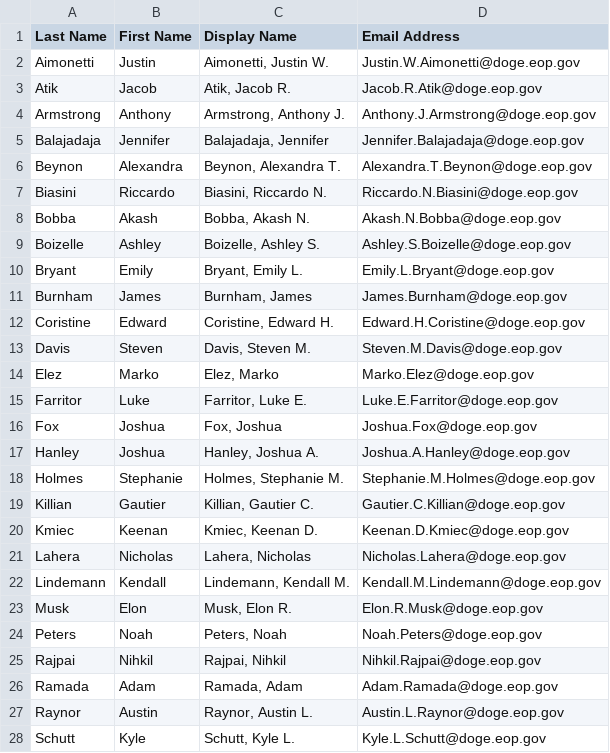
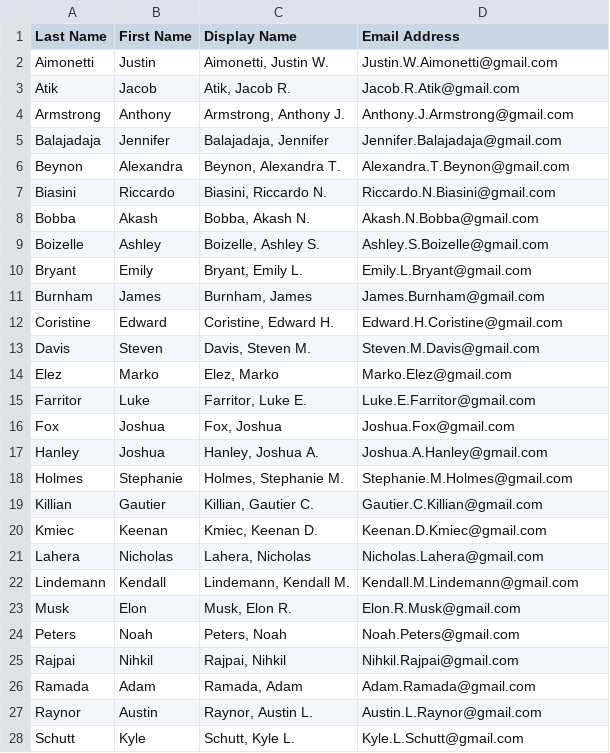
Before and after one commit to Subset-UCSD/Commit-Challenge-2025, a CSV file: doge.csv, drawn as a sheet; only a part is shown; the diff covers the shown part only.

Commit message:
its gmail
Co-authored-by: Aimonetti, Justin W. <Justin.W.Aimonetti@doge.eop.gov>
Co-authored-by: Atik, Jacob R. <Jacob.R.Atik@doge.eop.gov>
Co-authored-by: Armstrong, Anthony J. <Anthony.J.Armstrong@doge.eop.gov>
Co-authored-by: Balajadaja, Jennifer <Jennifer.Balajadaja@doge.eop.gov>
Co-authored-by: Beynon, Alexandra T. <Alexandra.T.Beynon@doge.eop.gov>
Co-authored-by: Biasini, Riccardo N. <Riccardo.N.Biasini@doge.eop.gov>
Co-authored-by: Bobba, Akash N. <Akash.N.Bobba@doge.eop.gov>
Co-authored-by: Boizelle, Ashley S. <Ashley.S.Boizelle@doge.eop.gov>
Co-authored-by: Bryant, Emily L. <Emily.L.Bryant@doge.eop.gov>
Co-authored-by: Burnham, James <James.Burnham@doge.eop.gov>
Co-authored-by: Coristine, Edward H. <Edward.H.Coristine@doge.eop.gov>
Co-authored-by: Davis, Steven M. <Steven.M.Davis@doge.eop.gov>
Co-authored-by: Elez, Marko <Marko.Elez@doge.eop.gov>
Co-authored-by: Farritor, Luke E. <Luke.E.Farritor@doge.eop.gov>
Co-authored-by: Fox, Joshua <Joshua.Fox@doge.eop.gov>
Co-authored-by: Hanley, Joshua A. <Joshua.A.Hanley@doge.eop.gov>
Co-authored-by: Holmes, Stephanie M. <Stephanie.M.Holmes@doge.eop.gov>
Co-authored-by: Killian, Gautier C. <Gautier.C.Killian@doge.eop.gov>
Co-authored-by: Kmiec, Keenan D. <Keenan.D.Kmiec@doge.eop.gov>
Co-authored-by: Lahera, Nicholas <Nicholas.Lahera@doge.eop.gov>
Co-authored-by: Lindemann, Kendall M. <Kendall.M.Lindemann@doge.eop.gov>
Co-authored-by: Musk, Elon R. <Elon.R.Musk@doge.eop.gov>
Co-authored-by: Peters, Noah <Noah.Peters@doge.eop.gov>
Co-authored-by: Rajpai, Nihkil <Nihkil.Rajpai@doge.eop.gov>
Co-authored-by: Ramada, Adam <Adam.Ramada@doge.eop.gov>
Co-authored-by: Raynor, Austin L. <Austin.L.Raynor@doge.eop.gov>
Co-authored-by: Schutt, Kyle L. <Kyle.L.Schutt@doge.eop.gov>
Co-authored-by: Shaotran, Ethan <Ethan.Shaotran@doge.eop.gov>
Co-authored-by: Smith, Brad M. <Brad.M.Smith@doge.eop.gov>
Co-authored-by: Stanley, Christopher A. <Christopher.A.Stanley@doge.eop.gov>
Co-authored-by: Wick, Jordan M. <Jordan.M.Wick@doge.eop.gov>
Co-authored-by: Wise, Susan S. <Susan.S.Wise@who.eop.gov>
Co-authored-by: Young, Christopher J. <Christopher.J.Young@doge.eop.gov>

```diff
--- a/doge.csv
+++ b/doge.csv
@@ -1,28 +1,28 @@
 "Last Name","First Name","Display Name","Email Address"
-"Aimonetti","Justin","Aimonetti, Justin W.","Justin.W.Aimonetti@doge.eop.gov"
-"Atik","Jacob","Atik, Jacob R.","Jacob.R.Atik@doge.eop.gov"
-"Armstrong","Anthony","Armstrong, Anthony J.","Anthony.J.Armstrong@doge.eop.gov"
-"Balajadaja","Jennifer","Balajadaja, Jennifer","Jennifer.Balajadaja@doge.eop.gov"
-"Beynon","Alexandra","Beynon, Alexandra T.","Alexandra.T.Beynon@doge.eop.gov"
-"Biasini","Riccardo","Biasini, Riccardo N.","Riccardo.N.Biasini@doge.eop.gov"
-"Bobba","Akash","Bobba, Akash N.","Akash.N.Bobba@doge.eop.gov"
-"Boizelle","Ashley","Boizelle, Ashley S.","Ashley.S.Boizelle@doge.eop.gov"
-"Bryant","Emily","Bryant, Emily L.","Emily.L.Bryant@doge.eop.gov"
-"Burnham","James","Burnham, James","James.Burnham@doge.eop.gov"
-"Coristine","Edward","Coristine, Edward H.","Edward.H.Coristine@doge.eop.gov"
-"Davis","Steven","Davis, Steven M.","Steven.M.Davis@doge.eop.gov"
-"Elez","Marko","Elez, Marko","Marko.Elez@doge.eop.gov"
-"Farritor","Luke","Farritor, Luke E.","Luke.E.Farritor@doge.eop.gov"
-"Fox","Joshua","Fox, Joshua","Joshua.Fox@doge.eop.gov"
-"Hanley","Joshua","Hanley, Joshua A.","Joshua.A.Hanley@doge.eop.gov"
-"Holmes","Stephanie","Holmes, Stephanie M.","Stephanie.M.Holmes@doge.eop.gov"
-"Killian","Gautier","Killian, Gautier C.","Gautier.C.Killian@doge.eop.gov"
-"Kmiec","Keenan","Kmiec, Keenan D.","Keenan.D.Kmiec@doge.eop.gov"
-"Lahera","Nicholas","Lahera, Nicholas","Nicholas.Lahera@doge.eop.gov"
-"Lindemann","Kendall","Lindemann, Kendall M.","Kendall.M.Lindemann@doge.eop.gov"
-"Musk","Elon","Musk, Elon R.","Elon.R.Musk@doge.eop.gov"
-"Peters","Noah","Peters, Noah","Noah.Peters@doge.eop.gov"
-"Rajpai","Nihkil","Rajpai, Nihkil","Nihkil.Rajpai@doge.eop.gov"
-"Ramada","Adam","Ramada, Adam","Adam.Ramada@doge.eop.gov"
-"Raynor","Austin","Raynor, Austin L.","Austin.L.Raynor@doge.eop.gov"
-"Schutt","Kyle","Schutt, Kyle L.","Kyle.L.Schutt@doge.eop.gov"
+"Aimonetti","Justin","Aimonetti, Justin W.","Justin.W.Aimonetti@gmail.com"
+"Atik","Jacob","Atik, Jacob R.","Jacob.R.Atik@gmail.com"
+"Armstrong","Anthony","Armstrong, Anthony J.","Anthony.J.Armstrong@gmail.com"
+"Balajadaja","Jennifer","Balajadaja, Jennifer","Jennifer.Balajadaja@gmail.com"
+"Beynon","Alexandra","Beynon, Alexandra T.","Alexandra.T.Beynon@gmail.com"
+"Biasini","Riccardo","Biasini, Riccardo N.","Riccardo.N.Biasini@gmail.com"
+"Bobba","Akash","Bobba, Akash N.","Akash.N.Bobba@gmail.com"
+"Boizelle","Ashley","Boizelle, Ashley S.","Ashley.S.Boizelle@gmail.com"
+"Bryant","Emily","Bryant, Emily L.","Emily.L.Bryant@gmail.com"
+"Burnham","James","Burnham, James","James.Burnham@gmail.com"
+"Coristine","Edward","Coristine, Edward H.","Edward.H.Coristine@gmail.com"
+"Davis","Steven","Davis, Steven M.","Steven.M.Davis@gmail.com"
+"Elez","Marko","Elez, Marko","Marko.Elez@gmail.com"
+"Farritor","Luke","Farritor, Luke E.","Luke.E.Farritor@gmail.com"
+"Fox","Joshua","Fox, Joshua","Joshua.Fox@gmail.com"
+"Hanley","Joshua","Hanley, Joshua A.","Joshua.A.Hanley@gmail.com"
+"Holmes","Stephanie","Holmes, Stephanie M.","Stephanie.M.Holmes@gmail.com"
+"Killian","Gautier","Killian, Gautier C.","Gautier.C.Killian@gmail.com"
+"Kmiec","Keenan","Kmiec, Keenan D.","Keenan.D.Kmiec@gmail.com"
+"Lahera","Nicholas","Lahera, Nicholas","Nicholas.Lahera@gmail.com"
+"Lindemann","Kendall","Lindemann, Kendall M.","Kendall.M.Lindemann@gmail.com"
+"Musk","Elon","Musk, Elon R.","Elon.R.Musk@gmail.com"
+"Peters","Noah","Peters, Noah","Noah.Peters@gmail.com"
+"Rajpai","Nihkil","Rajpai, Nihkil","Nihkil.Rajpai@gmail.com"
+"Ramada","Adam","Ramada, Adam","Adam.Ramada@gmail.com"
+"Raynor","Austin","Raynor, Austin L.","Austin.L.Raynor@gmail.com"
+"Schutt","Kyle","Schutt, Kyle L.","Kyle.L.Schutt@gmail.com"
```
Also changed, not shown: 5 edited cells elsewhere in this file.
